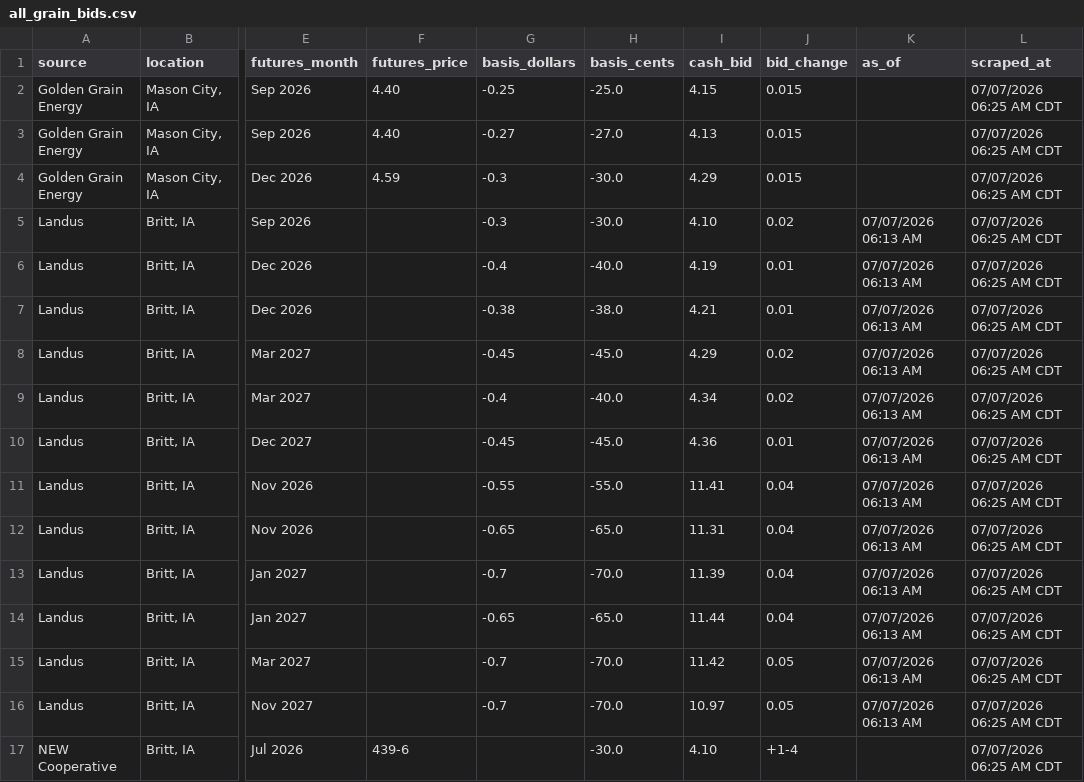
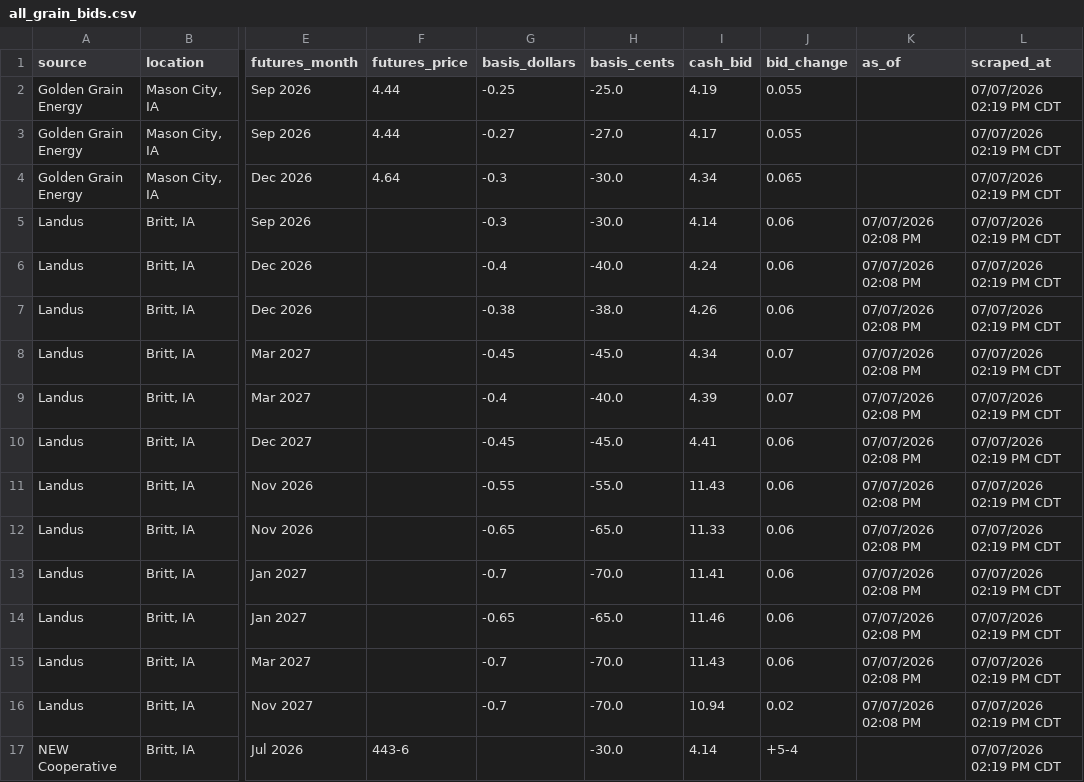
Before and after one commit to Superspyn/grainbidmap-data, a CSV file: all_grain_bids.csv, drawn as a sheet; only a part is shown, gaps mark what is left out; the diff covers the shown part only; the diff names each change by its address in the sheet, - before the commit and + after, or states it on an @@ line.

Commit message:
Update grain bids

```diff
--- a/all_grain_bids.csv
+++ b/all_grain_bids.csv
-F2:F3 (futures_price): 4.40
+F2:F3 (futures_price): 4.44
-I2 (cash_bid): 4.15
+I2 (cash_bid): 4.19
-J2:J3 (bid_change): 0.015
+J2:J3 (bid_change): 0.055
-L2:L17 (scraped_at): 07/07/2026 06:25 AM CDT
+L2:L17 (scraped_at): 07/07/2026 02:19 PM CDT
-I3 (cash_bid): 4.13
+I3 (cash_bid): 4.17
-F4 (futures_price): 4.59
+F4 (futures_price): 4.64
-I4 (cash_bid): 4.29
+I4 (cash_bid): 4.34
-J4 (bid_change): 0.015
+J4 (bid_change): 0.065
-I5 (cash_bid): 4.10
+I5 (cash_bid): 4.14
-J5 (bid_change): 0.02
+J5 (bid_change): 0.06
-K5:K16 (as_of): 07/07/2026 06:13 AM
+K5:K16 (as_of): 07/07/2026 02:08 PM
-I6 (cash_bid): 4.19
+I6 (cash_bid): 4.24
-J6:J7 (bid_change): 0.01
+J6:J7 (bid_change): 0.06
-I7 (cash_bid): 4.21
+I7 (cash_bid): 4.26
-I8 (cash_bid): 4.29
+I8 (cash_bid): 4.34
-J8:J9 (bid_change): 0.02
+J8:J9 (bid_change): 0.07
-I9 (cash_bid): 4.34
+I9 (cash_bid): 4.39
-I10 (cash_bid): 4.36
+I10 (cash_bid): 4.41
-J10 (bid_change): 0.01
+J10 (bid_change): 0.06
-I11 (cash_bid): 11.41
+I11 (cash_bid): 11.43
-J11:J14 (bid_change): 0.04
+J11:J14 (bid_change): 0.06
-I12 (cash_bid): 11.31
+I12 (cash_bid): 11.33
-I13 (cash_bid): 11.39
+I13 (cash_bid): 11.41
-I14 (cash_bid): 11.44
+I14 (cash_bid): 11.46
-I15 (cash_bid): 11.42
+I15 (cash_bid): 11.43
-J15 (bid_change): 0.05
+J15 (bid_change): 0.06
-I16 (cash_bid): 10.97
+I16 (cash_bid): 10.94
-J16 (bid_change): 0.05
+J16 (bid_change): 0.02
-F17 (futures_price): 439-6
+F17 (futures_price): 443-6
-I17 (cash_bid): 4.10
+I17 (cash_bid): 4.14
-J17 (bid_change): +1-4
+J17 (bid_change): +5-4
```
Also changed, not shown: 50 edited cells elsewhere in this file.
